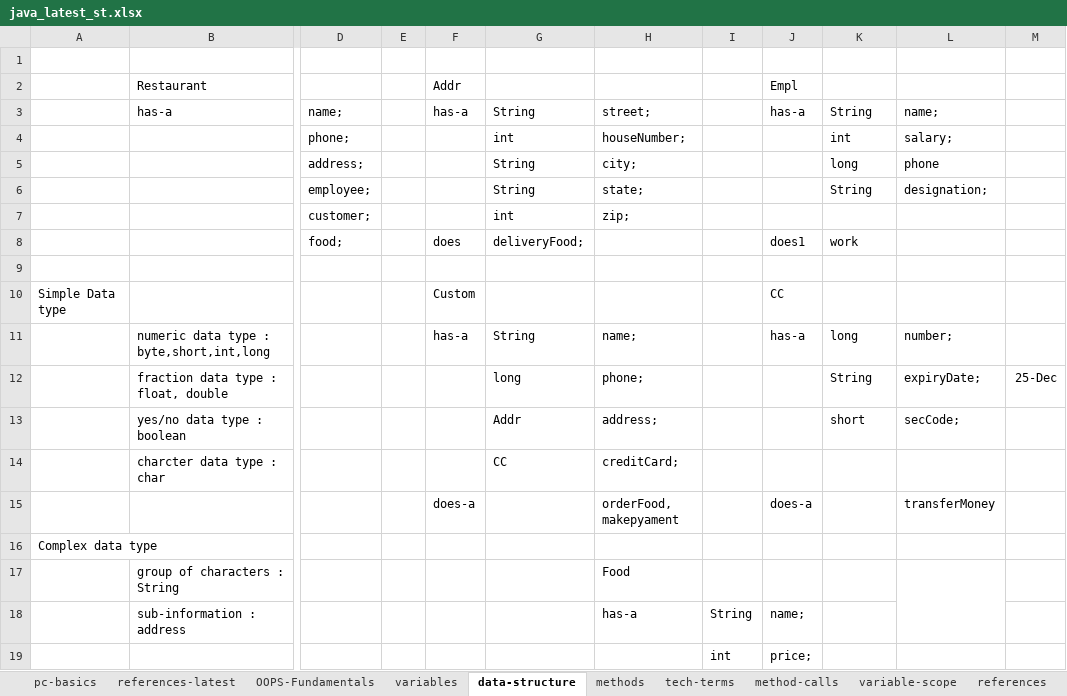
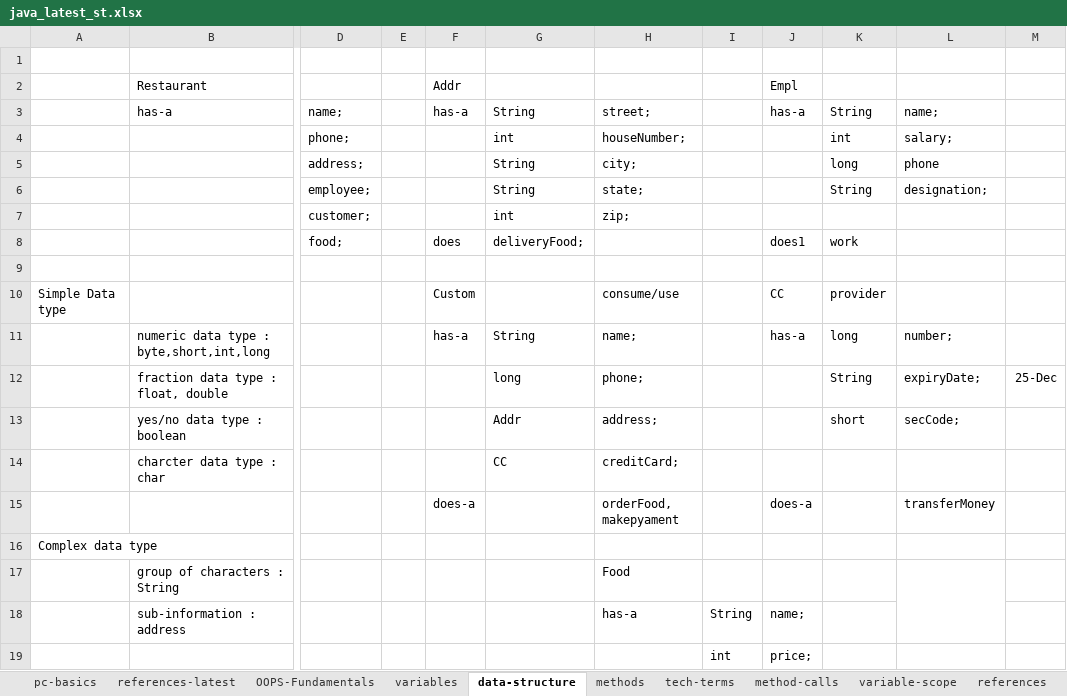
Before and after one commit to thinkcodegravity/dec24java, an Excel workbook: java_latest_st.xlsx, sheet data-structure, drawn as a sheet; only a part is shown, gaps mark what is left out; values as stored, in another font and other column widths than the file's, no borders; 1 other sheet too large or unreadable and not compared; the diff names each change by its address in the sheet, - before the commit and + after, or states it on an @@ line.

```diff
--- a/java_latest_st.xlsx (sheet data-structure)
+++ b/java_latest_st.xlsx (sheet data-structure)
-H10: (empty)
+H10: consume/use
-K10: (empty)
+K10: provider
```
Also changed, not shown: sheet references-latest, 6 other files.
